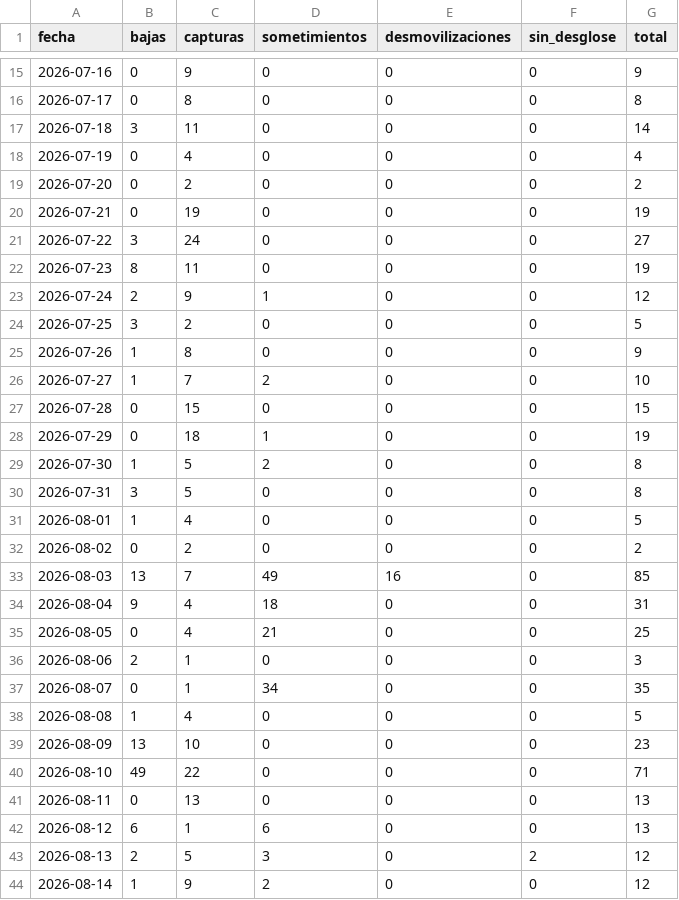
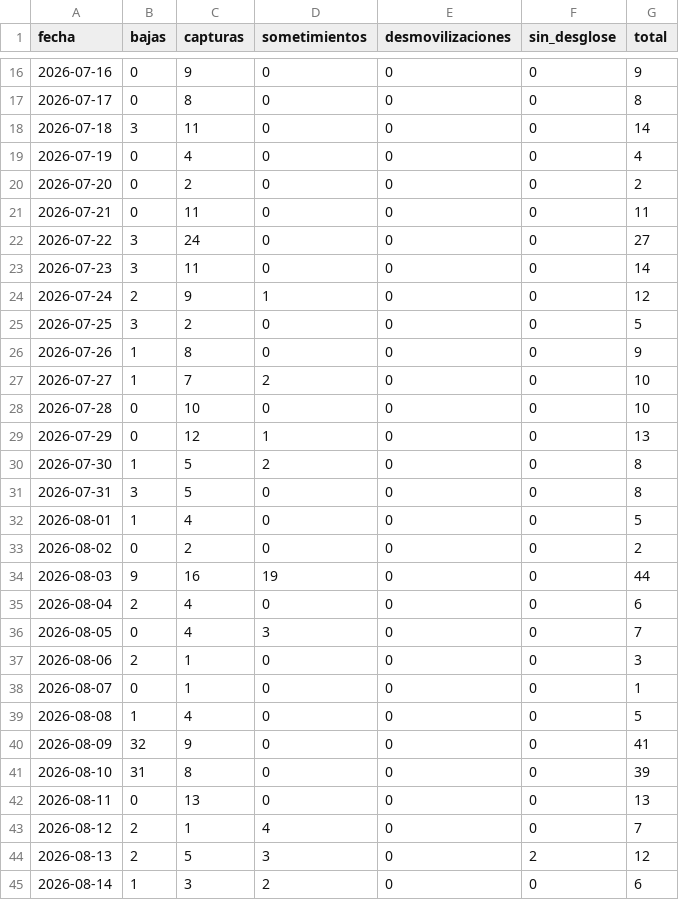
Before and after one commit to partecolombia/partecolombia-datos, a CSV file: data/serie_diaria.csv, drawn as a sheet; only a part is shown, gaps mark what is left out; the diff covers the shown part only.

```diff
--- a/data/serie_diaria.csv
+++ b/data/serie_diaria.csv
@@ -19,5 +20,5 @@ fecha,bajas,capturas,sometimientos,desmovilizaciones,sin_desglose,total
 2026-07-20,0,2,0,0,0,2
-2026-07-21,0,19,0,0,0,19
+2026-07-21,0,11,0,0,0,11
 2026-07-22,3,24,0,0,0,27
-2026-07-23,8,11,0,0,0,19
+2026-07-23,3,11,0,0,0,14
 2026-07-24,2,9,1,0,0,12
@@ -26,4 +27,4 @@ fecha,bajas,capturas,sometimientos,desmovilizaciones,sin_desglose,total
 2026-07-27,1,7,2,0,0,10
-2026-07-28,0,15,0,0,0,15
-2026-07-29,0,18,1,0,0,19
+2026-07-28,0,10,0,0,0,10
+2026-07-29,0,12,1,0,0,13
 2026-07-30,1,5,2,0,0,8
@@ -32,13 +33,13 @@ fecha,bajas,capturas,sometimientos,desmovilizaciones,sin_desglose,total
 2026-08-02,0,2,0,0,0,2
-2026-08-03,13,7,49,16,0,85
-2026-08-04,9,4,18,0,0,31
-2026-08-05,0,4,21,0,0,25
+2026-08-03,9,16,19,0,0,44
+2026-08-04,2,4,0,0,0,6
+2026-08-05,0,4,3,0,0,7
 2026-08-06,2,1,0,0,0,3
-2026-08-07,0,1,34,0,0,35
+2026-08-07,0,1,0,0,0,1
 2026-08-08,1,4,0,0,0,5
-2026-08-09,13,10,0,0,0,23
-2026-08-10,49,22,0,0,0,71
+2026-08-09,32,9,0,0,0,41
+2026-08-10,31,8,0,0,0,39
 2026-08-11,0,13,0,0,0,13
-2026-08-12,6,1,6,0,0,13
+2026-08-12,2,1,4,0,0,7
 2026-08-13,2,5,3,0,2,12
-2026-08-14,1,9,2,0,0,12
+2026-08-14,1,3,2,0,0,6
```
Also changed, not shown: 8 added rows and 20 edited cells elsewhere in this file, 7 other files.
